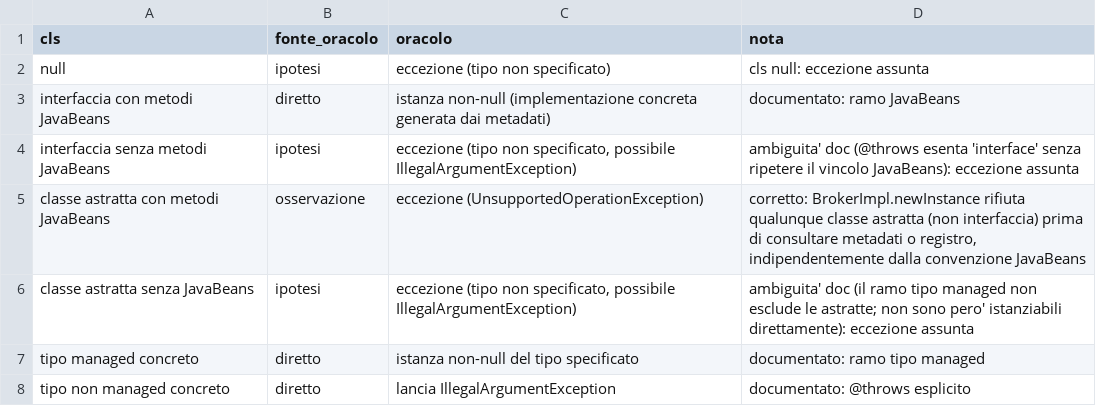
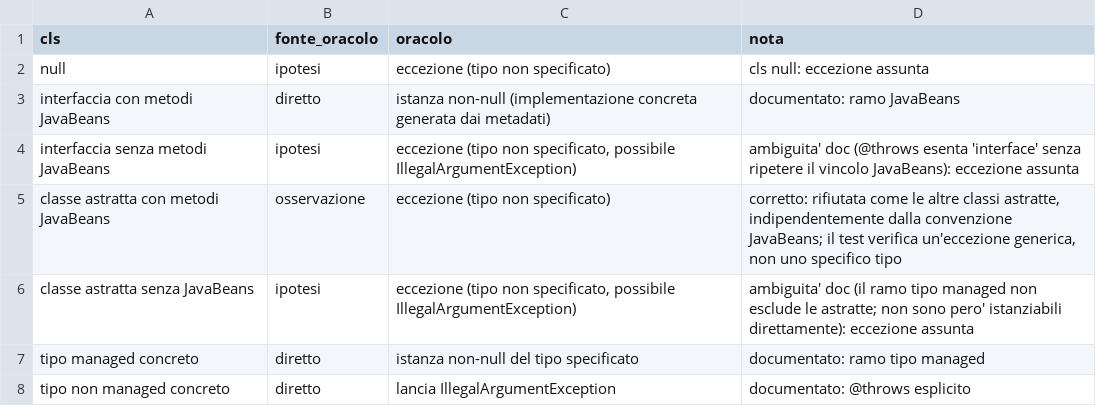
Before and after one commit to giordanoJF/openjpa, a CSV file: report/data/newInstance_correzioni.csv, drawn as a sheet.

```diff
--- a/report/data/newInstance_correzioni.csv
+++ b/report/data/newInstance_correzioni.csv
@@ -4,3 +4,3 @@ interfaccia con metodi JavaBeans,diretto,istanza non-null (implementazione concr
 interfaccia senza metodi JavaBeans,ipotesi,"eccezione (tipo non specificato, possibile IllegalArgumentException)",ambiguita' doc (@throws esenta 'interface' senza ripetere il vincolo JavaBeans): eccezione assunta
-classe astratta con metodi JavaBeans,osservazione,eccezione (UnsupportedOperationException),"corretto: BrokerImpl.newInstance rifiuta qualunque classe astratta (non interfaccia) prima di consultare metadati o registro, indipendentemente dalla convenzione JavaBeans"
+classe astratta con metodi JavaBeans,osservazione,eccezione (tipo non specificato),"corretto: rifiutata come le altre classi astratte, indipendentemente dalla convenzione JavaBeans; il test verifica un'eccezione generica, non uno specifico tipo"
 classe astratta senza JavaBeans,ipotesi,"eccezione (tipo non specificato, possibile IllegalArgumentException)",ambiguita' doc (il ramo tipo managed non esclude le astratte; non sono pero' istanziabili direttamente): eccezione assunta
```
Also changed, not shown: report/data/detachAll2_combinazioni.csv, 16 other files.
